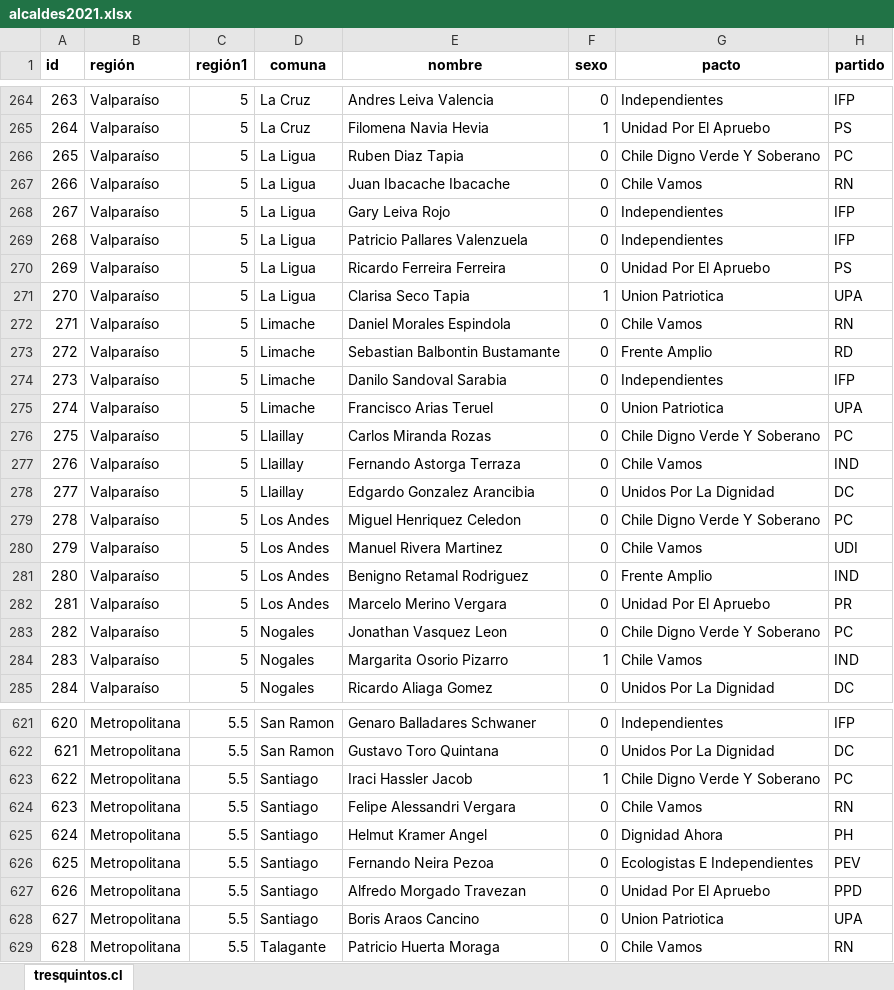
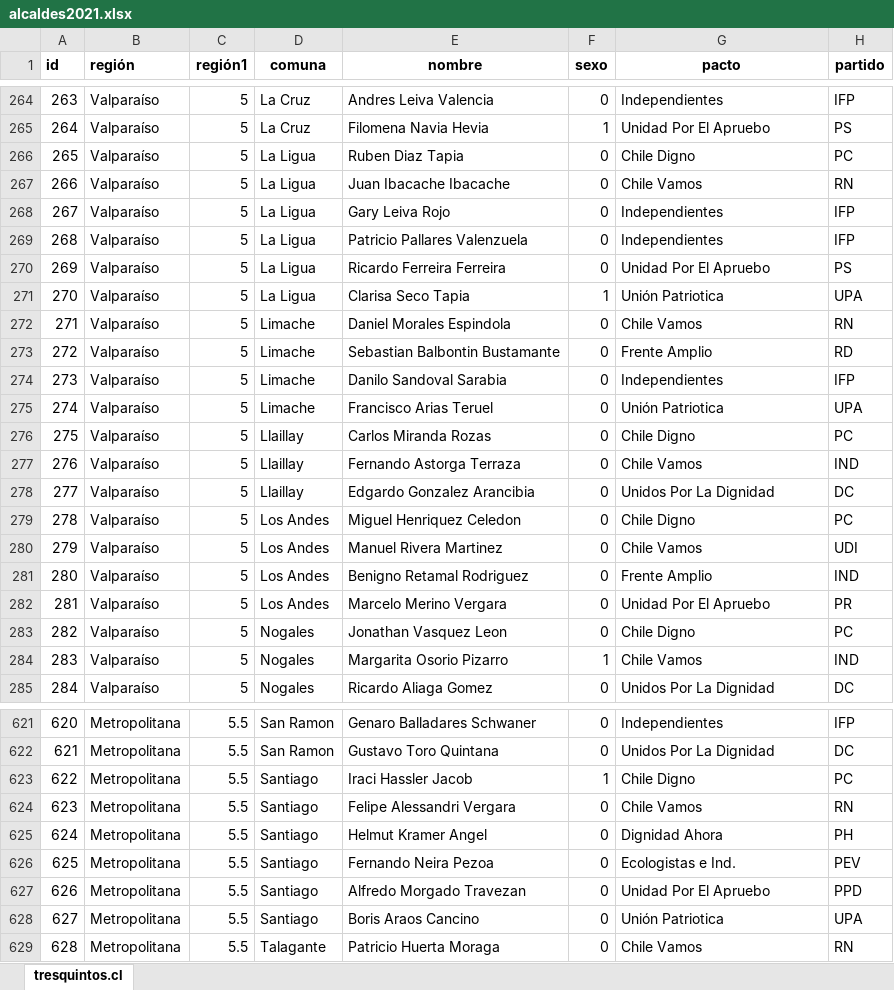
Before and after one commit to tresquintos/candidatos, an Excel workbook: alcaldes 2021/alcaldes2021.xlsx, sheet tresquintos.cl, drawn as a sheet; only a part is shown, gaps mark what is left out; values as stored, in another font and other column widths than the file's, no borders; the diff covers the shown part only; the diff names each change by its address in the sheet, - before the commit and + after, or states it on an @@ line.

```diff
--- a/alcaldes 2021/alcaldes2021.xlsx (sheet tresquintos.cl)
+++ b/alcaldes 2021/alcaldes2021.xlsx (sheet tresquintos.cl)
-G266 (pacto): Chile Digno Verde Y Soberano
+G266 (pacto): Chile Digno
-G271 (pacto): Union Patriotica
+G271 (pacto): Unión Patriotica
-G275 (pacto): Union Patriotica
+G275 (pacto): Unión Patriotica
-G276 (pacto): Chile Digno Verde Y Soberano
+G276 (pacto): Chile Digno
-G279 (pacto): Chile Digno Verde Y Soberano
+G279 (pacto): Chile Digno
-G283 (pacto): Chile Digno Verde Y Soberano
+G283 (pacto): Chile Digno
-G623 (pacto): Chile Digno Verde Y Soberano
+G623 (pacto): Chile Digno
-G626 (pacto): Ecologistas E Independientes
+G626 (pacto): Ecologistas e Ind.
-G628 (pacto): Union Patriotica
+G628 (pacto): Unión Patriotica
```
Also changed, not shown: 121 edited cells elsewhere in this sheet, 1 other file.
